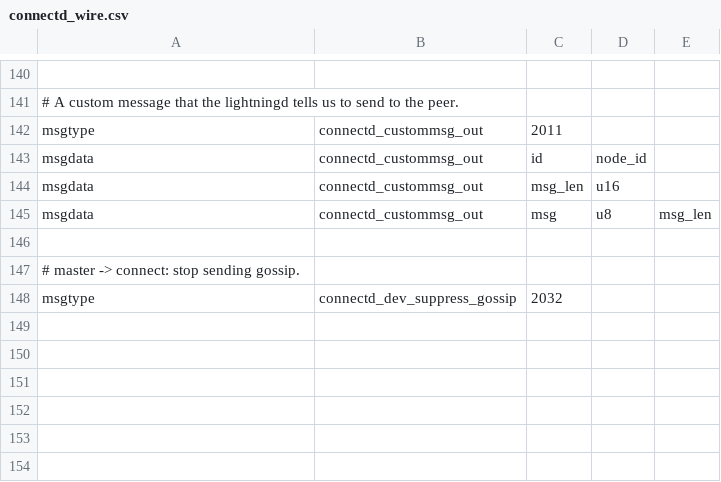
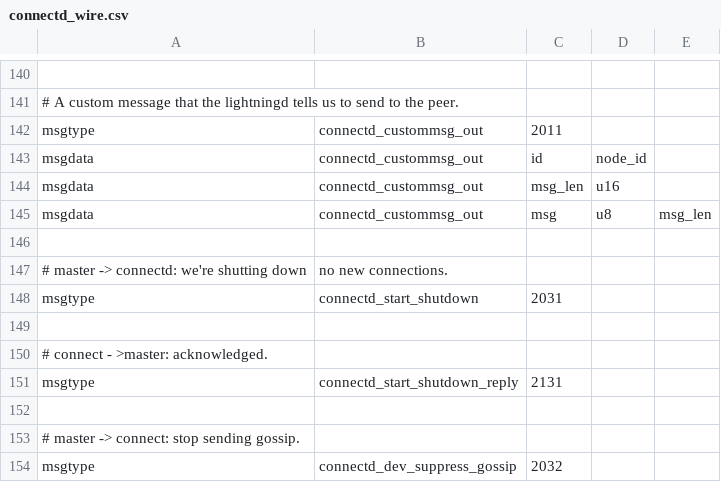
Before and after one commit to whitslack/lightning, a CSV file: connectd/connectd_wire.csv, drawn as a sheet; only a part is shown, gaps mark what is left out; the diff names each change by its address in the sheet, - before the commit and + after, or states it on an @@ line.

Commit message:
connectd: add new start_shutdown message.
We stop listening, and also refuse to send "connectd_peer_spoke" to create
new subdaemons.

Signed-off-by: Rusty Russell <rusty@rustcorp.com.au>

```diff
--- a/connectd/connectd_wire.csv
+++ b/connectd/connectd_wire.csv
+row 147: # master -> connectd: we're shutting down | no new connections.
+row 148: msgtype | connectd_start_shutdown | 2031
+row 149: (empty)
+row 150: # connect - >master: acknowledged.
+row 151: msgtype | connectd_start_shutdown_reply | 2131
+row 152: (empty)
```
Also changed, not shown: 4 other files.
